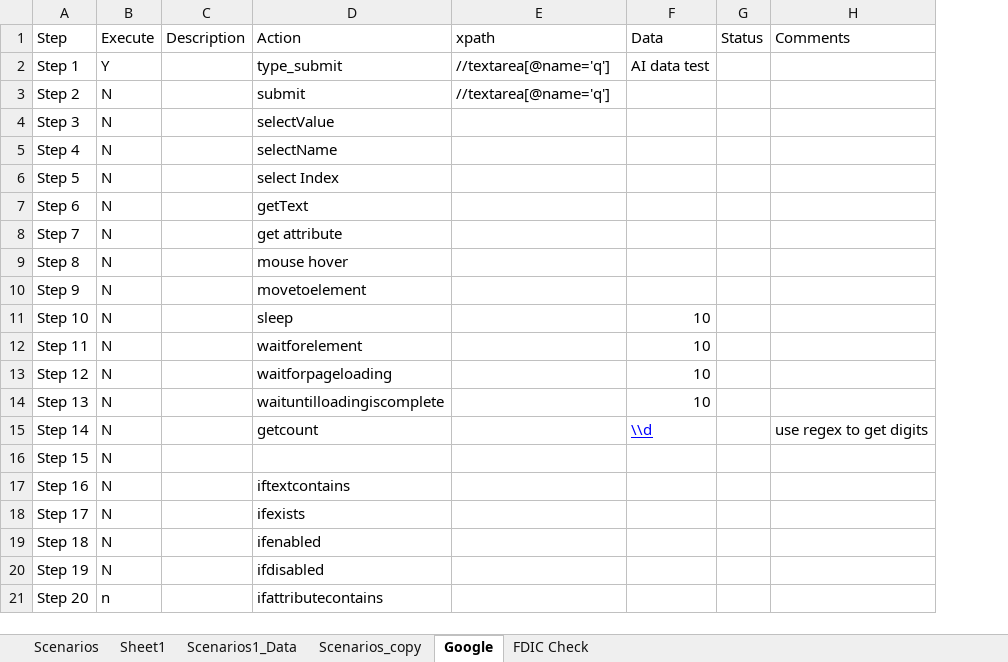
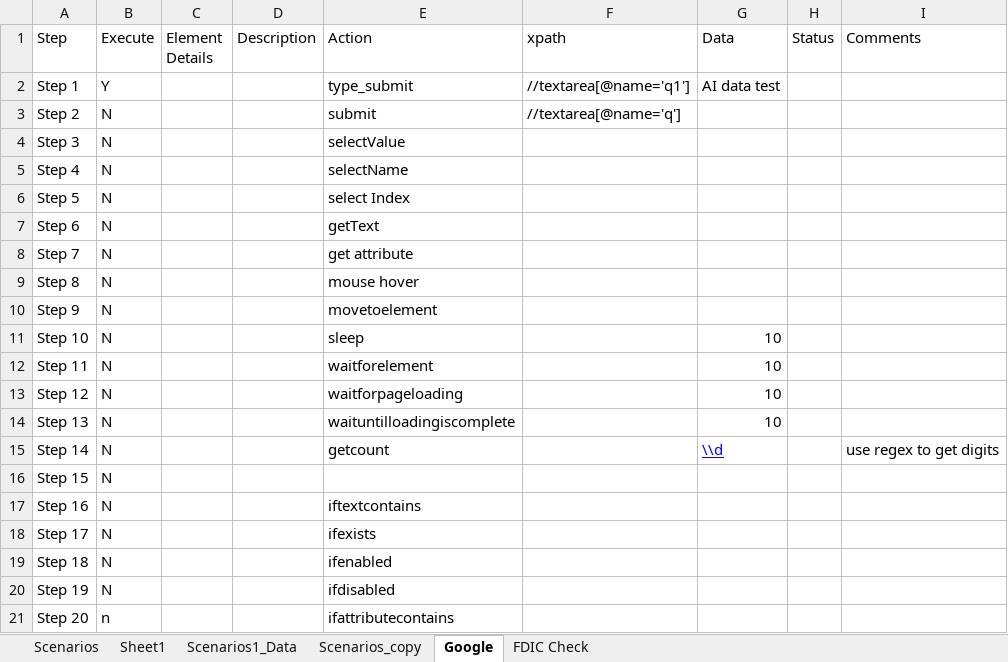
Before and after one commit to venugk81/pythonselenium, an Excel workbook: data/data_sheet.xlsx, sheet Google, drawn as a sheet; values as stored, in another font and other column widths than the file's, no borders; addresses are those after the commit; the diff names each change by its address in the sheet, - before the commit and + after, or states it on an @@ line.

```diff
--- a/data/data_sheet.xlsx (sheet Google)
+++ b/data/data_sheet.xlsx (sheet Google)
+column C (Element Details), empty
-F2 (xpath): //textarea[@name='q']
+F2 (xpath): //textarea[@name='q1']
```
Also changed, not shown: sheet FDIC Check, sheet Scenarios_copy, data/data_sheet2.xlsx, data/data_sheet3.xlsx, 3 other files.
